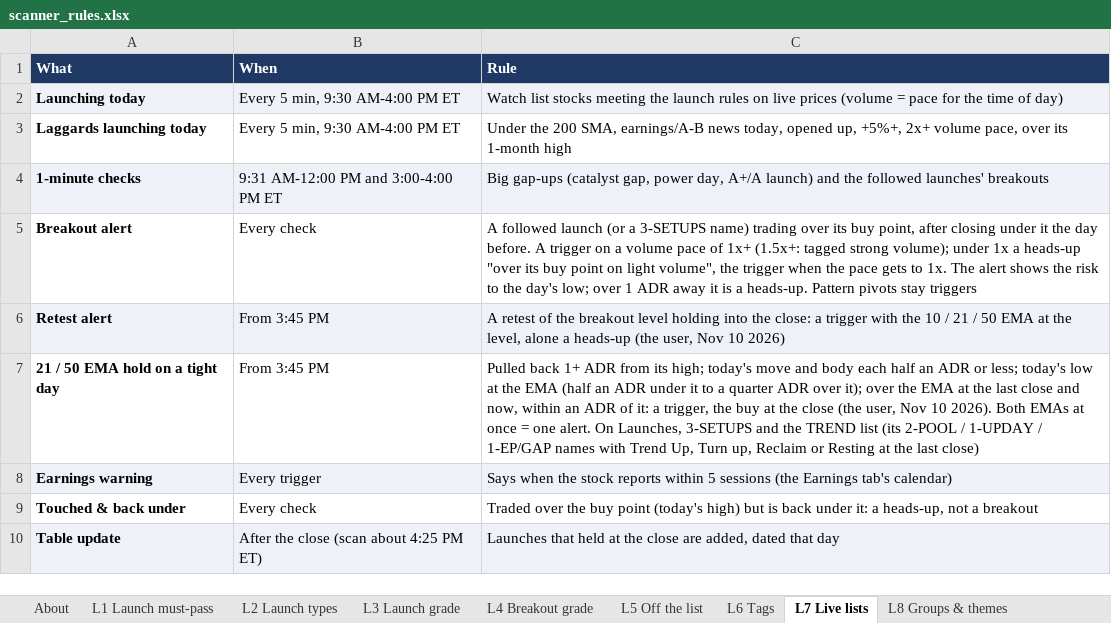
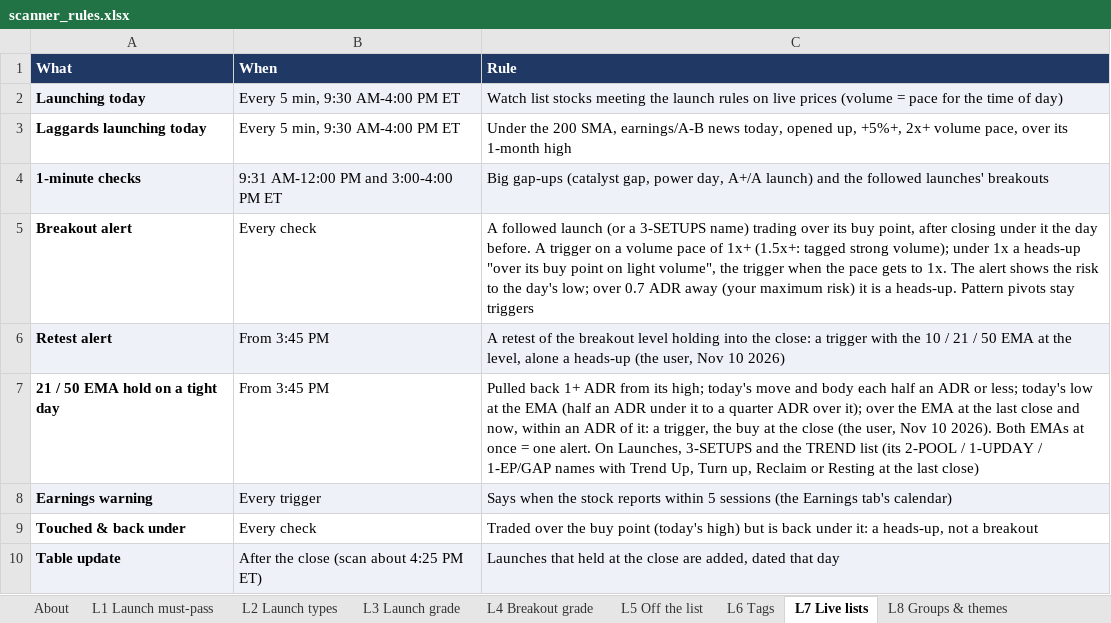
Before and after one commit to goattrader40-lgtm/radar-close-snapshots, an Excel workbook: rules/scanner_rules.xlsx, sheet L7 Live lists, drawn as a sheet; values as stored, in another font and other column widths than the file's, no borders; the diff names each change by its address in the sheet, - before the commit and + after, or states it on an @@ line.

```diff
--- a/rules/scanner_rules.xlsx (sheet L7 Live lists)
+++ b/rules/scanner_rules.xlsx (sheet L7 Live lists)
-C5 (Rule): …low; over 1 ADR away it is…
+C5 (Rule): …low; over 0.7 ADR away (your maximum risk) it is…
```
Also changed, not shown: sheet L2 Launch types, sheet A1 Alerts, 6 other files.
